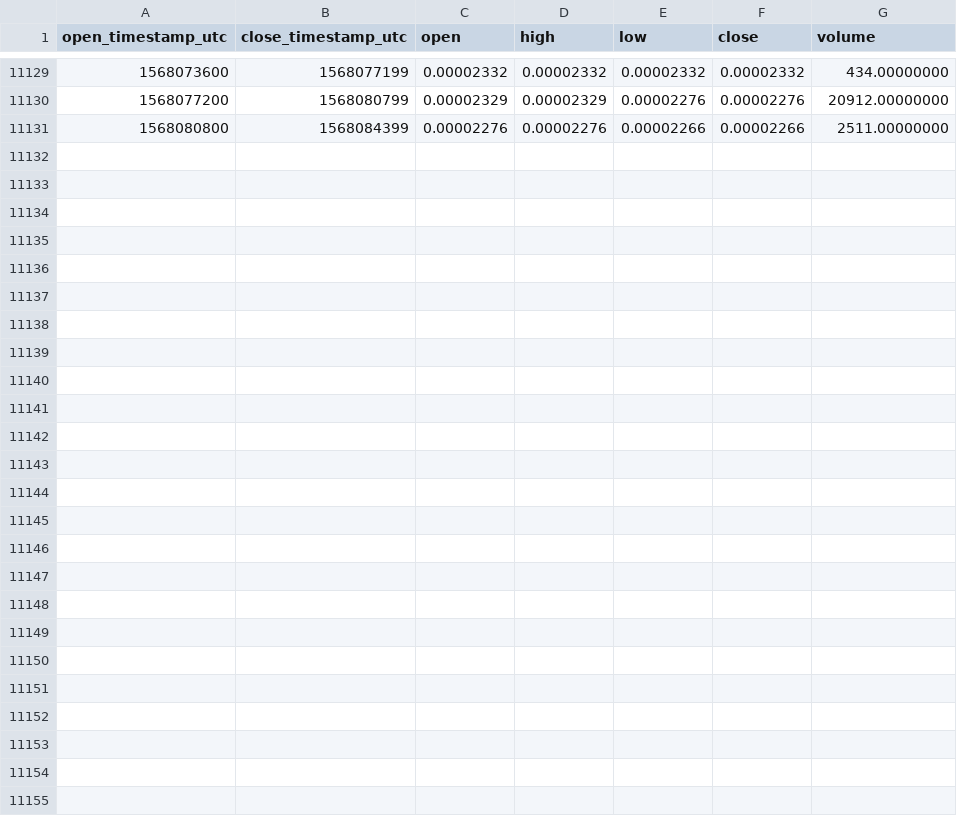
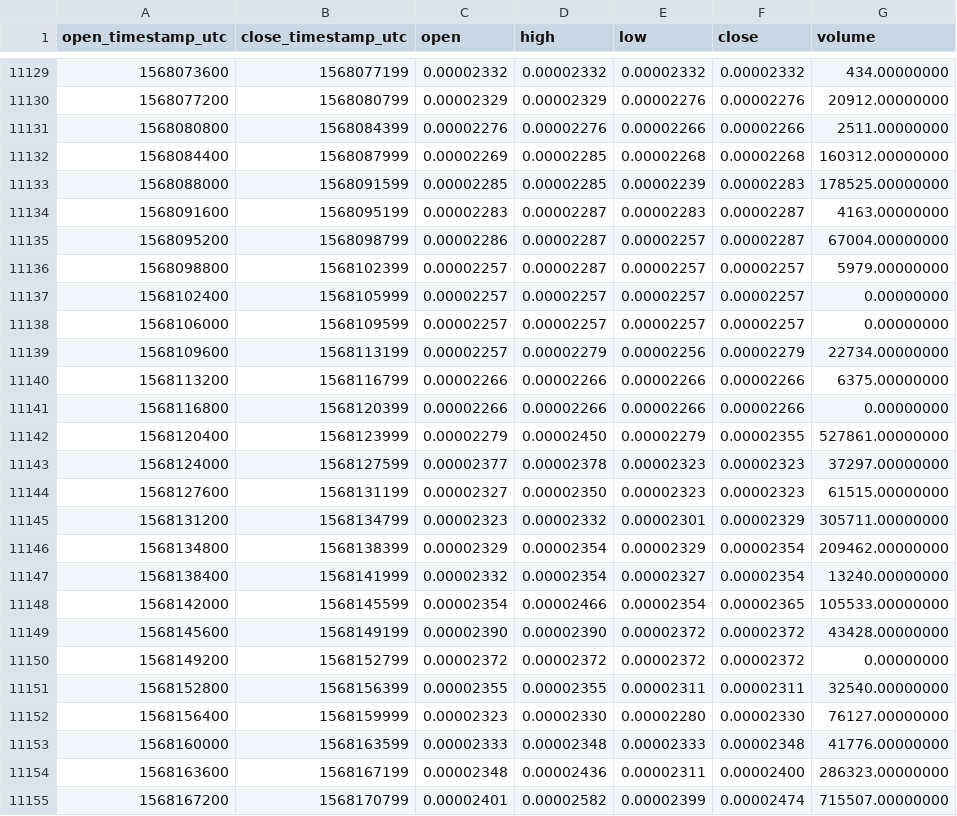
Before and after one commit to cryptobigbro/binance-IOTXETH, a CSV file: binance-IOTXETH-1h.csv, drawn as a sheet; only a part is shown, gaps mark what is left out.

Commit message:
Update OHLCV data.

```diff
--- a/binance-IOTXETH-1h.csv
+++ b/binance-IOTXETH-1h.csv
@@ -11131 +11131,25 @@ open_timestamp_utc,close_timestamp_utc,open,high,low,close,volume
 1568080800,1568084399,0.00002276,0.00002276,0.00002266,0.00002266,2511.00000000
+1568084400,1568087999,0.00002269,0.00002285,0.00002268,0.00002268,160312.00000000
+1568088000,1568091599,0.00002285,0.00002285,0.00002239,0.00002283,178525.00000000
+1568091600,1568095199,0.00002283,0.00002287,0.00002283,0.00002287,4163.00000000
+1568095200,1568098799,0.00002286,0.00002287,0.00002257,0.00002287,67004.00000000
+1568098800,1568102399,0.00002257,0.00002287,0.00002257,0.00002257,5979.00000000
+1568102400,1568105999,0.00002257,0.00002257,0.00002257,0.00002257,0.00000000
+1568106000,1568109599,0.00002257,0.00002257,0.00002257,0.00002257,0.00000000
+1568109600,1568113199,0.00002257,0.00002279,0.00002256,0.00002279,22734.00000000
+1568113200,1568116799,0.00002266,0.00002266,0.00002266,0.00002266,6375.00000000
+1568116800,1568120399,0.00002266,0.00002266,0.00002266,0.00002266,0.00000000
+1568120400,1568123999,0.00002279,0.00002450,0.00002279,0.00002355,527861.00000000
+1568124000,1568127599,0.00002377,0.00002378,0.00002323,0.00002323,37297.00000000
+1568127600,1568131199,0.00002327,0.00002350,0.00002323,0.00002323,61515.00000000
+1568131200,1568134799,0.00002323,0.00002332,0.00002301,0.00002329,305711.00000000
+1568134800,1568138399,0.00002329,0.00002354,0.00002329,0.00002354,209462.00000000
+1568138400,1568141999,0.00002332,0.00002354,0.00002327,0.00002354,13240.00000000
+1568142000,1568145599,0.00002354,0.00002466,0.00002354,0.00002365,105533.00000000
+1568145600,1568149199,0.00002390,0.00002390,0.00002372,0.00002372,43428.00000000
+1568149200,1568152799,0.00002372,0.00002372,0.00002372,0.00002372,0.00000000
+1568152800,1568156399,0.00002355,0.00002355,0.00002311,0.00002311,32540.00000000
+1568156400,1568159999,0.00002323,0.00002330,0.00002280,0.00002330,76127.00000000
+1568160000,1568163599,0.00002333,0.00002348,0.00002333,0.00002348,41776.00000000
+1568163600,1568167199,0.00002348,0.00002436,0.00002311,0.00002400,286323.00000000
+1568167200,1568170799,0.00002401,0.00002582,0.00002399,0.00002474,715507.00000000
```
Also changed, not shown: binance-IOTXETH-1d.csv.
